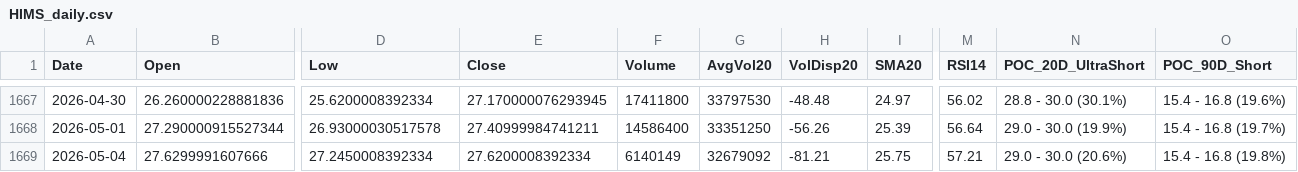
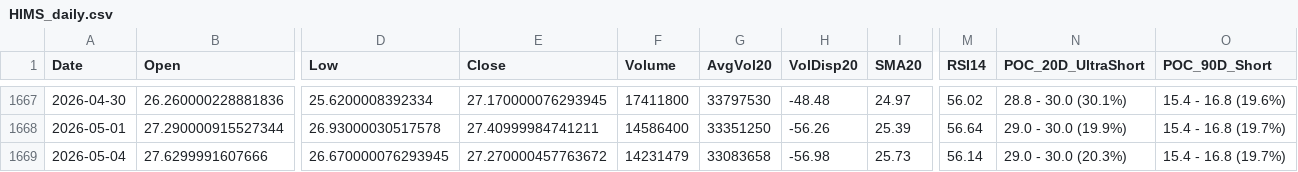
Before and after one commit to Junwoo-Genius/market-snapshot, a CSV file: public/csv/HIMS_daily.csv, drawn as a sheet; only a part is shown, gaps mark what is left out; the diff names each change by its address in the sheet, - before the commit and + after, or states it on an @@ line.

```diff
--- a/public/csv/HIMS_daily.csv
+++ b/public/csv/HIMS_daily.csv
-D1669 (Low): 27.2450008392334
+D1669 (Low): 26.670000076293945
-E1669 (Close): 27.6200008392334
+E1669 (Close): 27.270000457763672
-F1669 (Volume): 6140149
+F1669 (Volume): 14231479
-G1669 (AvgVol20): 32679092
+G1669 (AvgVol20): 33083658
-H1669 (VolDisp20): -81.21
+H1669 (VolDisp20): -56.98
-I1669 (SMA20): 25.75
+I1669 (SMA20): 25.73
-M1669 (RSI14): 57.21
+M1669 (RSI14): 56.14
-N1669 (POC_20D_UltraShort): 29.0 - 30.0 (20.6%)
+N1669 (POC_20D_UltraShort): 29.0 - 30.0 (20.3%)
-O1669 (POC_90D_Short): 15.4 - 16.8 (19.8%)
+O1669 (POC_90D_Short): 15.4 - 16.8 (19.7%)
```
Also changed, not shown: public/csv/IONQ_daily.csv, public/csv/META_daily.csv, 26 other files.
